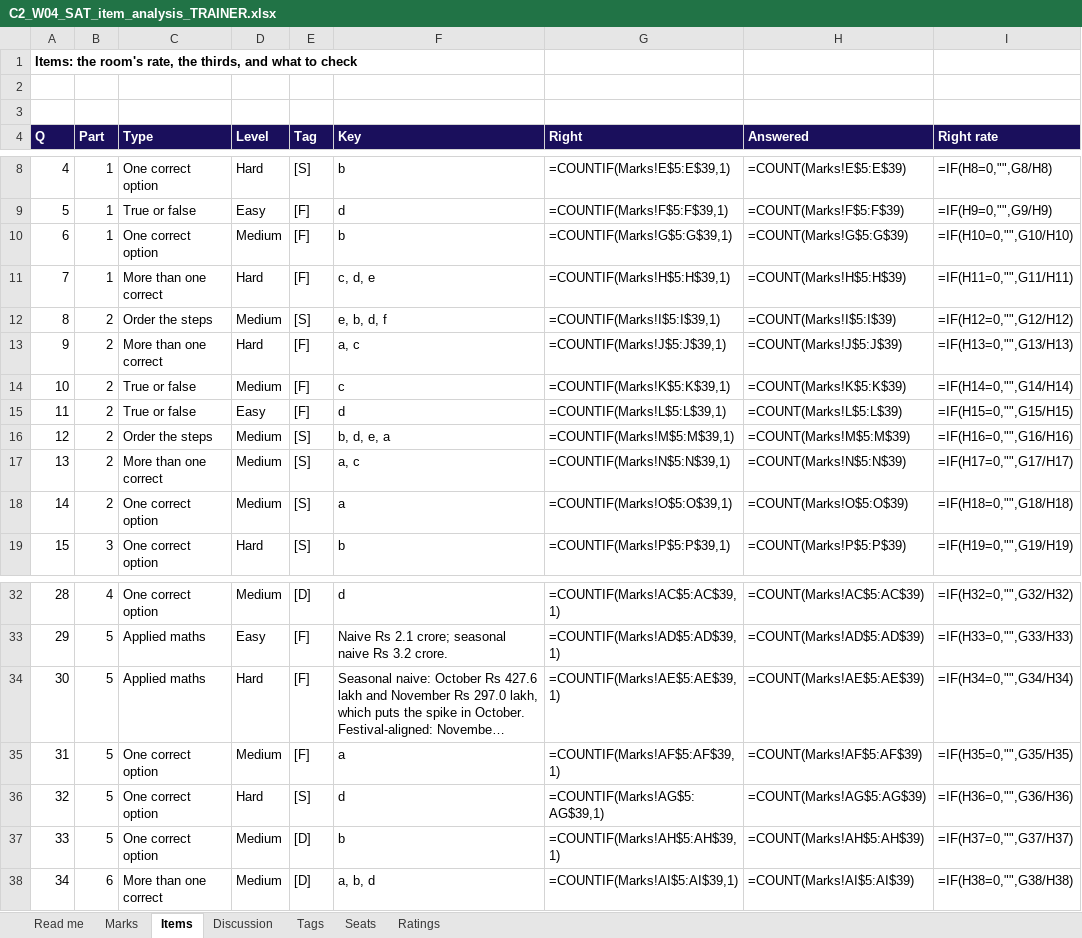
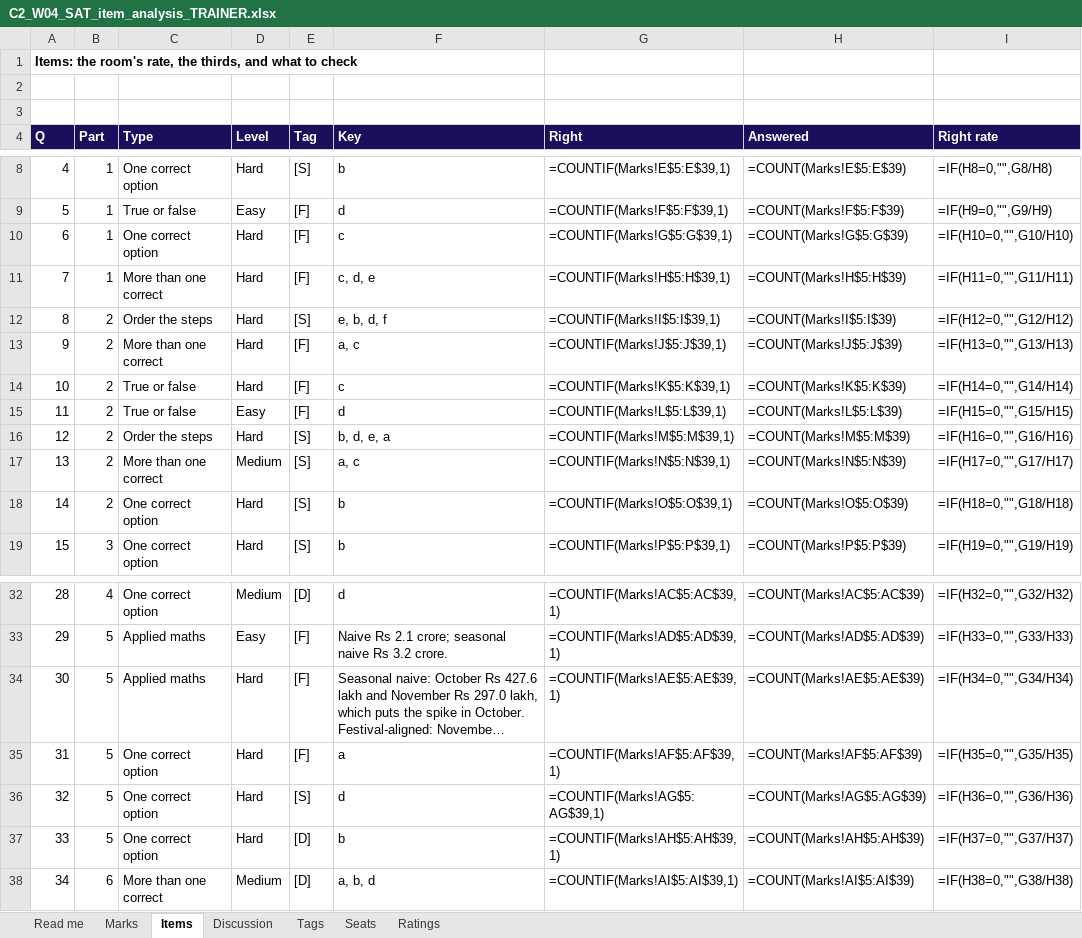
Before and after one commit to fde-academy-lab/c2-content-factory, an Excel workbook: content/W04/SAT/answer-key/C2_W04_SAT_item_analysis_TRAINER.xlsx, sheet Items, drawn as a sheet; only a part is shown, gaps mark what is left out; long unchanged cells end in …; values as stored, in another font and other column widths than the file's, no borders; formulas without a stored value are shown as written; the diff names each change by its address in the sheet, - before the commit and + after, or states it on an @@ line.

```diff
--- a/content/W04/SAT/answer-key/C2_W04_SAT_item_analysis_TRAINER.xlsx (sheet Items)
+++ b/content/W04/SAT/answer-key/C2_W04_SAT_item_analysis_TRAINER.xlsx (sheet Items)
-D10 (Level): Medium
+D10 (Level): Hard
-F10 (Key): b
+F10 (Key): c
-D12 (Level): Medium
+D12 (Level): Hard
-D14 (Level): Medium
+D14 (Level): Hard
-D16 (Level): Medium
+D16 (Level): Hard
-D18 (Level): Medium
+D18 (Level): Hard
-F18 (Key): a
+F18 (Key): b
-D35 (Level): Medium
+D35 (Level): Hard
-D37 (Level): Medium
+D37 (Level): Hard
```
Also changed, not shown: 6 other files.
